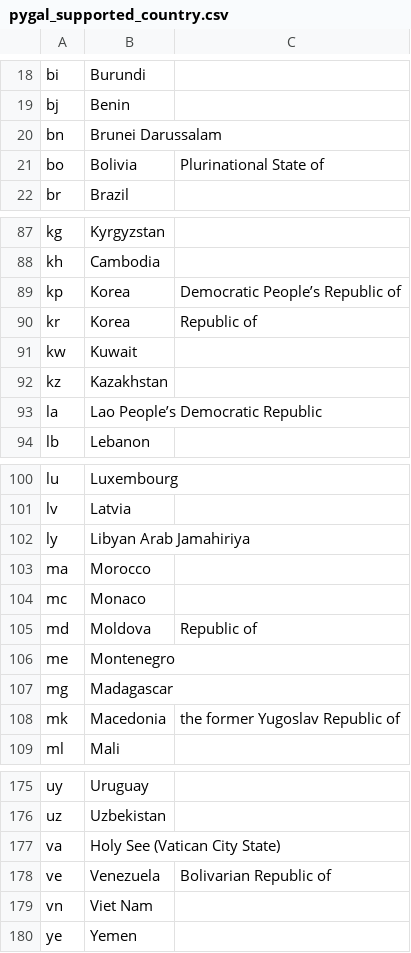
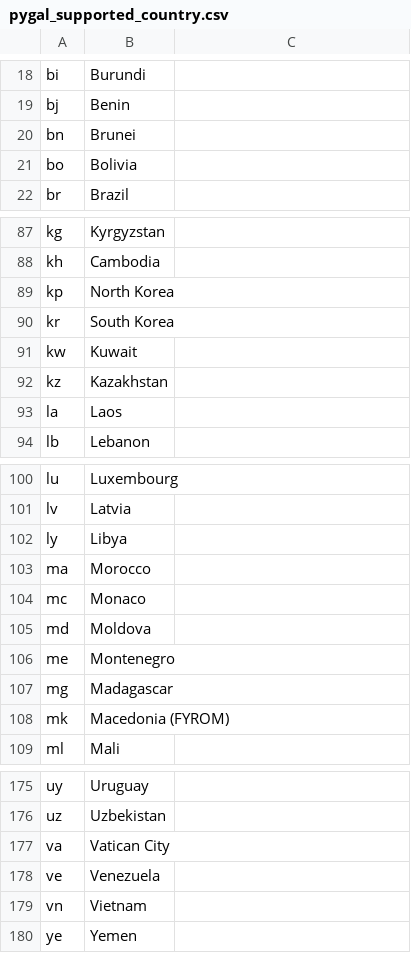
Before and after one commit to phwt/StackBehavior, a CSV file: dataset/data/pygal_supported_country.csv, drawn as a sheet; only a part is shown, gaps mark what is left out; the diff covers the shown part only; the diff names each change by its address in the sheet, - before the commit and + after, or states it on an @@ line.

Commit message:
change data to support Google Geocoding

```diff
--- a/dataset/data/pygal_supported_country.csv
+++ b/dataset/data/pygal_supported_country.csv
-B20: Brunei Darussalam
+B20: Brunei
-C21: Plurinational State of
+C21: (empty)
-B89: Korea
+B89: North Korea
-C89: Democratic People’s Republic of
+C89: (empty)
-B90: Korea
+B90: South Korea
-C90: Republic of
+C90: (empty)
-B93: Lao People’s Democratic Republic
+B93: Laos
-B102: Libyan Arab Jamahiriya
+B102: Libya
-C105: Republic of
+C105: (empty)
-B108: Macedonia
+B108: Macedonia (FYROM)
-C108: the former Yugoslav Republic of
+C108: (empty)
-B177: Holy See (Vatican City State)
+B177: Vatican City
-C178: Bolivarian Republic of
+C178: (empty)
-B179: Viet Nam
+B179: Vietnam
```
Also changed, not shown: 9 edited cells elsewhere in this file.
